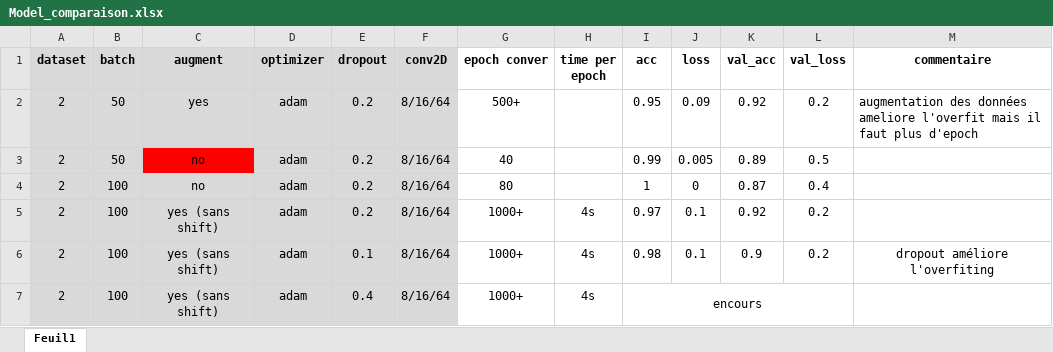
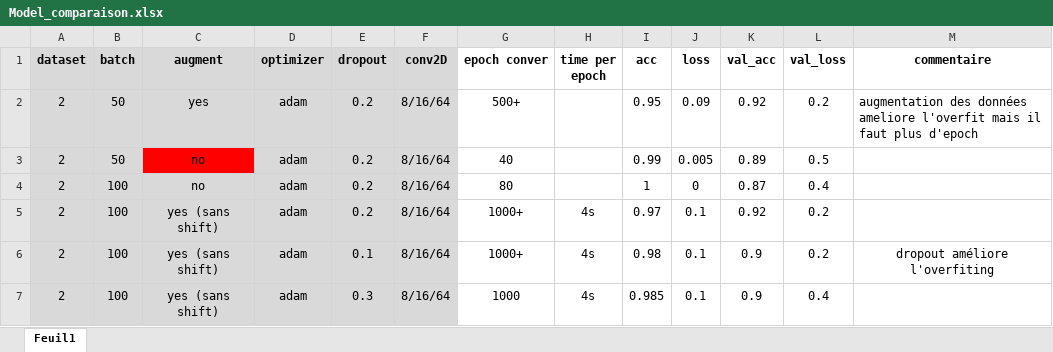
Before and after one commit to Rastafouille/BeeDetection, an Excel workbook: Model_comparaison.xlsx, sheet Feuil1, drawn as a sheet; values as stored, in another font and other column widths than the file's, no borders; the diff names each change by its address in the sheet, - before the commit and + after, or states it on an @@ line.

```diff
--- a/Model_comparaison.xlsx (sheet Feuil1)
+++ b/Model_comparaison.xlsx (sheet Feuil1)
-E7 (dropout): 0.4
+E7 (dropout): 0.3
-G7 (epoch conver): 1000+
+G7 (epoch conver): 1000
-I7 (acc): encours
+I7 (acc): 0.985
-I7:L7 merged
-J7 (loss): (empty)
+J7 (loss): 0.1
-K7 (val_acc): (empty)
+K7 (val_acc): 0.9
-L7 (val_loss): (empty)
+L7 (val_loss): 0.4
```
Also changed, not shown: 3 other files.
